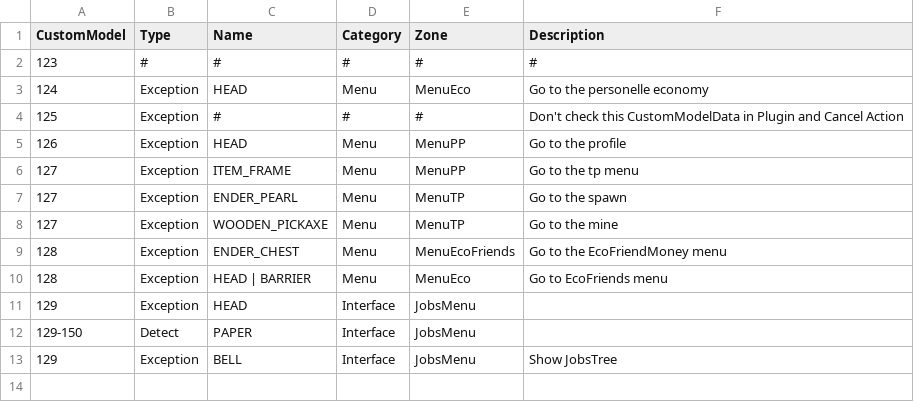
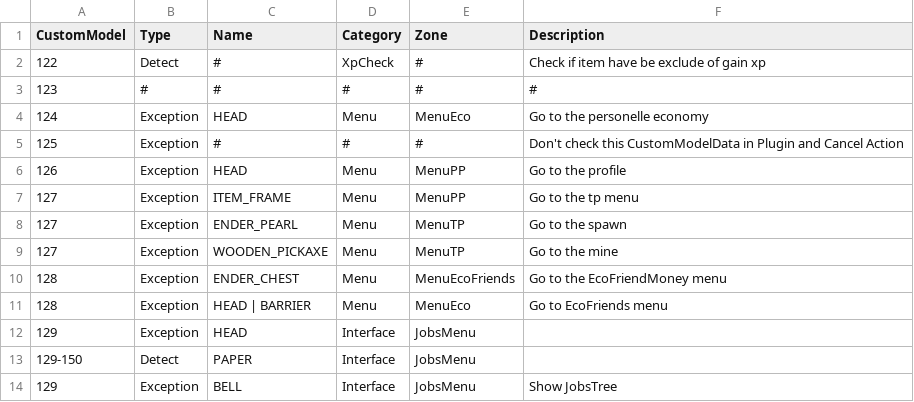
Before and after one commit to SISIG48/ServeurManageur, a CSV file: item.csv, drawn as a sheet.

```diff
--- a/item.csv
+++ b/item.csv
@@ -1,2 +1,3 @@
 CustomModel;Type;Name;Category;Zone;Description
+122;Detect;#;XpCheck;#;Check if item have be exclude of gain xp
 123;#;#;#;#;#
```
Also changed, not shown: 11 other files.
